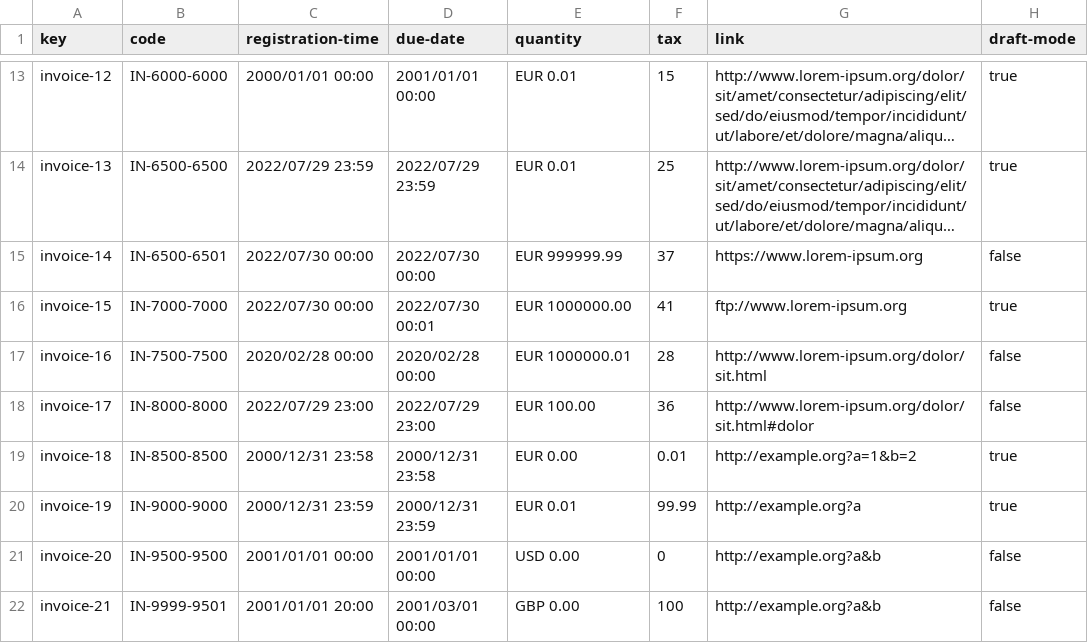
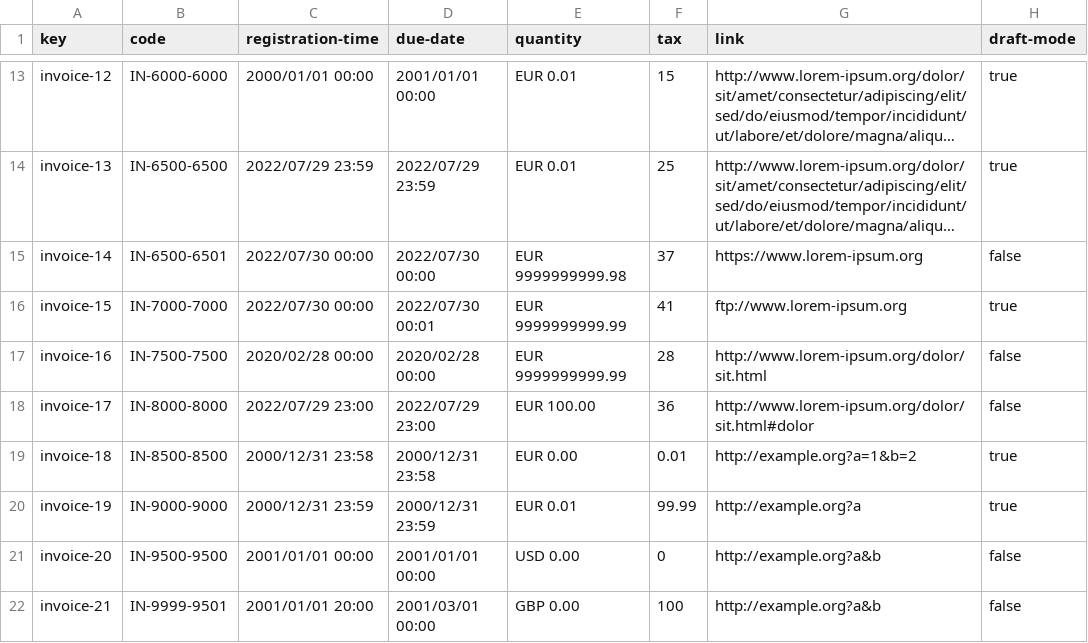
Before and after one commit to vicgrabru/Acme-SF-D04, a CSV file: src/main/webapp/WEB-INF/resources/sample-data/invoice.csv, drawn as a sheet; only a part is shown, gaps mark what is left out; long unchanged cells end in …; the diff names each change by its address in the sheet, - before the commit and + after, or states it on an @@ line.

```diff
--- a/src/main/webapp/WEB-INF/resources/sample-data/invoice.csv
+++ b/src/main/webapp/WEB-INF/resources/sample-data/invoice.csv
-E15 (quantity): EUR 999999.99
+E15 (quantity): EUR 9999999999.98
-E16 (quantity): EUR 1000000.00
+E16 (quantity): EUR 9999999999.99
-E17 (quantity): EUR 1000000.01
+E17 (quantity): EUR 9999999999.99
```
Also changed, not shown: src/main/webapp/WEB-INF/resources/sample-data/claim.csv, src/main/webapp/WEB-INF/resources/sample-data/sponsorship.csv.
